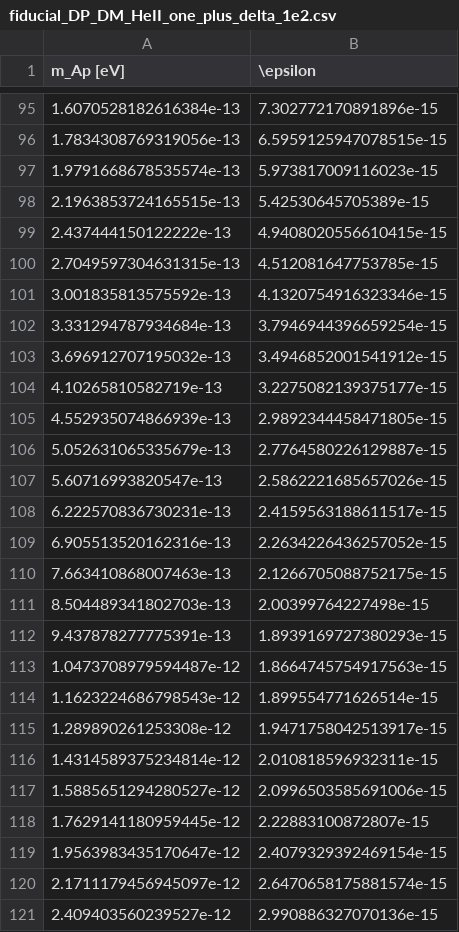
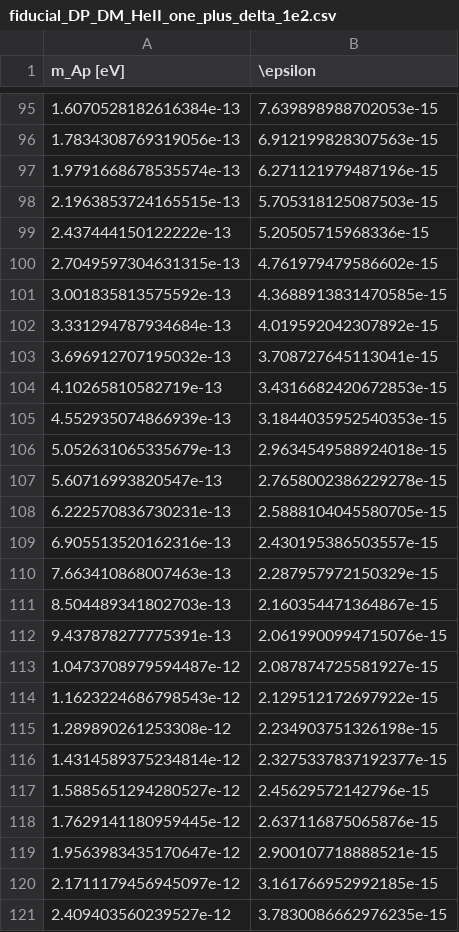
Before and after one commit to smsharma/dark-photons-perturbations, a CSV file: data/constraints/fiducial_DP_DM_HeII_one_plus_delta_1e2.csv, drawn as a sheet; only a part is shown, gaps mark what is left out; the diff covers the shown part only.

```diff
--- a/data/constraints/fiducial_DP_DM_HeII_one_plus_delta_1e2.csv
+++ b/data/constraints/fiducial_DP_DM_HeII_one_plus_delta_1e2.csv
@@ -95,27 +95,27 @@ m_Ap [eV],\epsilon
-1.6070528182616384e-13,7.302772170891896e-15
-1.7834308769319056e-13,6.5959125947078515e-15
-1.9791668678535574e-13,5.973817009116023e-15
-2.1963853724165515e-13,5.42530645705389e-15
-2.437444150122222e-13,4.9408020556610415e-15
-2.7049597304631315e-13,4.512081647753785e-15
-3.001835813575592e-13,4.1320754916323346e-15
-3.331294787934684e-13,3.7946944396659254e-15
-3.696912707195032e-13,3.4946852001541912e-15
-4.10265810582719e-13,3.2275082139375177e-15
-4.552935074866939e-13,2.9892344458471805e-15
-5.052631065335679e-13,2.7764580226129887e-15
-5.60716993820547e-13,2.5862221685657026e-15
-6.222570836730231e-13,2.4159563188611517e-15
-6.905513520162316e-13,2.2634226436257052e-15
-7.663410868007463e-13,2.1266705088752175e-15
-8.504489341802703e-13,2.00399764227498e-15
-9.437878277775391e-13,1.8939169727380293e-15
-1.0473708979594487e-12,1.8664745754917563e-15
-1.1623224686798543e-12,1.899554771626514e-15
-1.289890261253308e-12,1.9471758042513917e-15
-1.4314589375234814e-12,2.010818596932311e-15
-1.5885651294280527e-12,2.0996503585691006e-15
-1.7629141180959445e-12,2.22883100872807e-15
-1.9563983435170647e-12,2.4079329392469154e-15
-2.1711179456945097e-12,2.6470658175881574e-15
-2.409403560239527e-12,2.990886327070136e-15
+1.6070528182616384e-13,7.639898988702053e-15
+1.7834308769319056e-13,6.912199828307563e-15
+1.9791668678535574e-13,6.271121979487196e-15
+2.1963853724165515e-13,5.705318125087503e-15
+2.437444150122222e-13,5.20505715968336e-15
+2.7049597304631315e-13,4.761979479586602e-15
+3.001835813575592e-13,4.3688913831470585e-15
+3.331294787934684e-13,4.019592042307892e-15
+3.696912707195032e-13,3.708727645113041e-15
+4.10265810582719e-13,3.4316682420672853e-15
+4.552935074866939e-13,3.1844035952540353e-15
+5.052631065335679e-13,2.9634549588924018e-15
+5.60716993820547e-13,2.7658002386229278e-15
+6.222570836730231e-13,2.5888104045580705e-15
+6.905513520162316e-13,2.430195386503557e-15
+7.663410868007463e-13,2.287957972150329e-15
+8.504489341802703e-13,2.160354471364867e-15
+9.437878277775391e-13,2.0619900994715076e-15
+1.0473708979594487e-12,2.087874725581927e-15
+1.1623224686798543e-12,2.129512172697922e-15
+1.289890261253308e-12,2.234903751326198e-15
+1.4314589375234814e-12,2.3275337837192377e-15
+1.5885651294280527e-12,2.45629572142796e-15
+1.7629141180959445e-12,2.637116875065876e-15
+1.9563983435170647e-12,2.900107718888521e-15
+2.1711179456945097e-12,3.161766952992185e-15
+2.409403560239527e-12,3.7830086662976235e-15
```
Also changed, not shown: 30 edited cells elsewhere in this file, data/constraints/fiducial_DP_FIRAS_one_plus_delta_1e2.csv, 4 other files.
